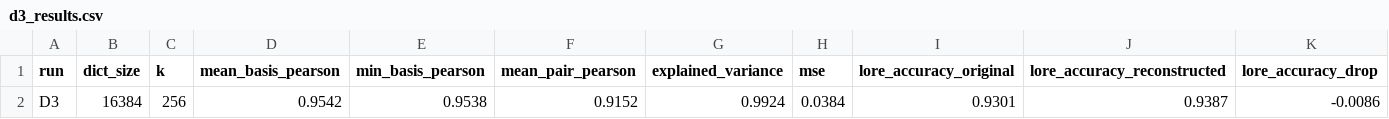
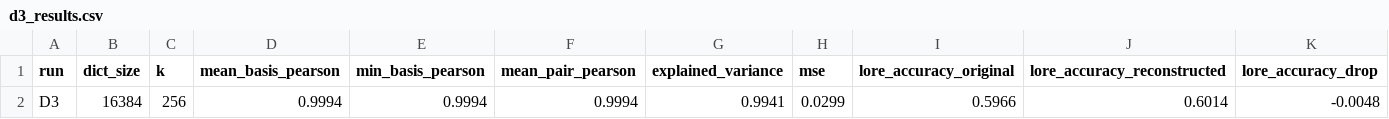
Before and after one commit to RachelFreedman/LoRe-BasisInterp, a CSV file: sae/d3_results.csv, drawn as a sheet; only a part is shown; removed rows and columns are numbered as before the commit, all else as after; rows hold the shown columns only; the diff names each change by its address in the sheet, - before the commit and + after, or states it on an @@ line.

```diff
--- a/sae/d3_results.csv
+++ b/sae/d3_results.csv
-row 2: D3 | 16384 | 256 | 0.9542 | 0.9538 | 0.9152 | 0.9924 | 0.0384 | 0.9301 | 0.9387 | -0.0086
+row 2: D3 | 16384 | 256 | 0.9994 | 0.9994 | 0.9994 | 0.9941 | 0.0299 | 0.5966 | 0.6014 | -0.0048
```
Also changed, not shown: 1 other file.
